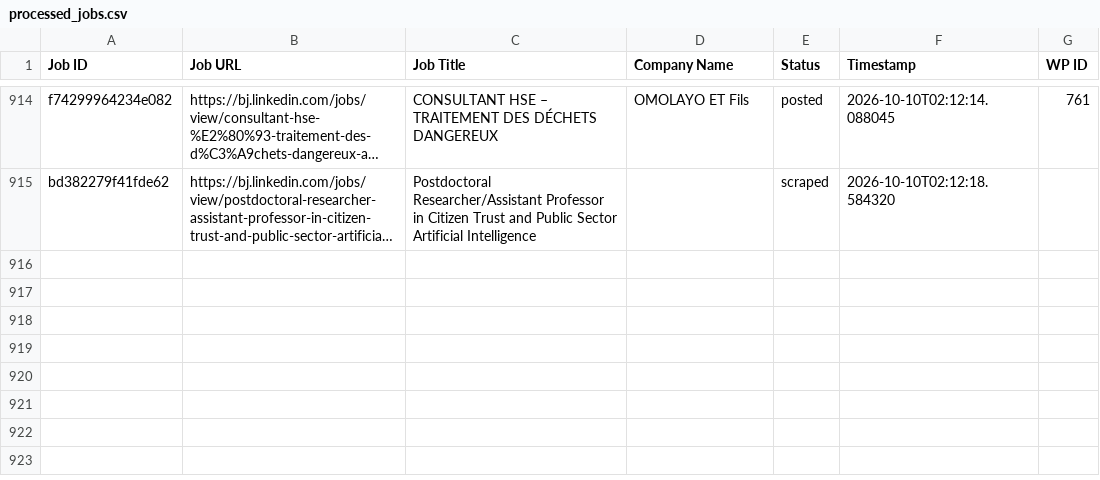
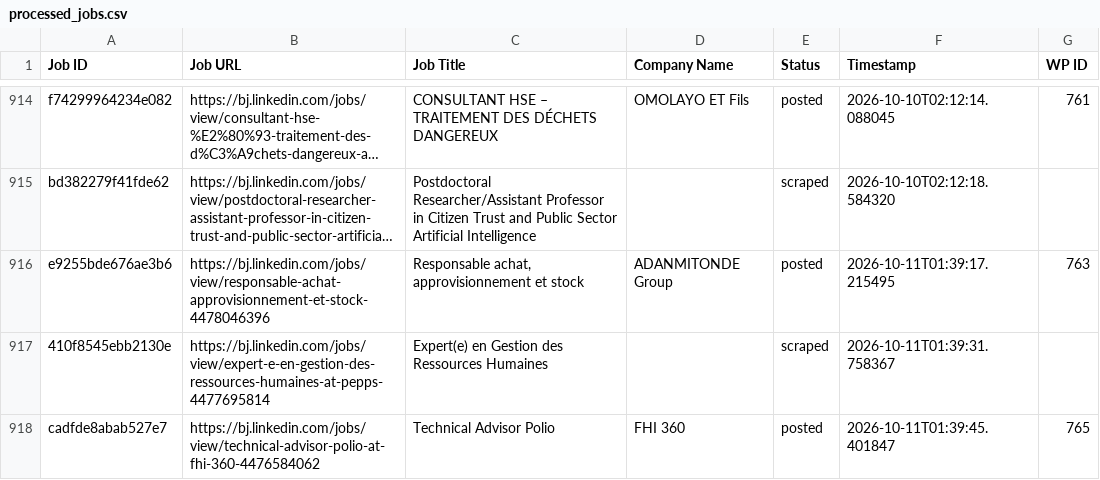
Before and after one commit to mimusdesign/bj, a CSV file: processed_jobs.csv, drawn as a sheet; only a part is shown, gaps mark what is left out; long unchanged cells end in …; the diff names each change by its address in the sheet, - before the commit and + after, or states it on an @@ line.

```diff
--- a/processed_jobs.csv
+++ b/processed_jobs.csv
+row 916: e9255bde676ae3b6 | https://bj.linkedin.com/jobs/view/responsable-achat-approvisionnement-et-stock-4478046396 | Responsable achat, approvisionnement et stock | ADANMITONDE Group | posted | 2026-10-11T01:39:17.215495 | 763
+row 917: 410f8545ebb2130e | https://bj.linkedin.com/jobs/view/expert-e-en-gestion-des-ressources-humaines-at-pepps-4477695814 | Expert(e) en Gestion des Ressources Humaines |  | scraped | 2026-10-11T01:39:31.758367
+row 918: cadfde8abab527e7 | https://bj.linkedin.com/jobs/view/technical-advisor-polio-at-fhi-360-4476584062 | Technical Advisor Polio | FHI 360 | posted | 2026-10-11T01:39:45.401847 | 765
```
